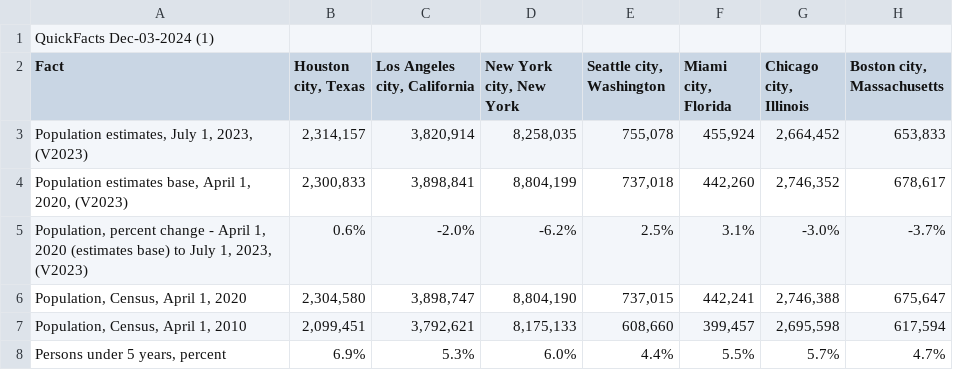
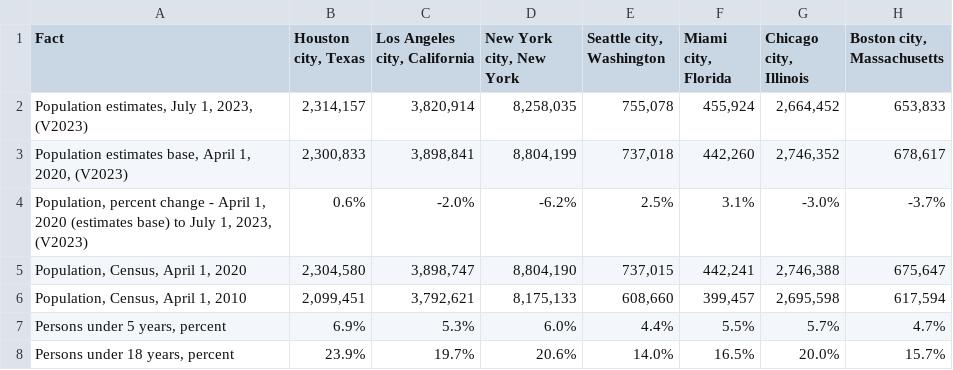
Before and after one commit to astewardnolan/Visual-Analytics-Final-Project, a CSV file: age.csv, drawn as a sheet; only a part is shown; the shorter side is filled out with more unchanged rows; the diff names each change by its address in the sheet, - before the commit and + after, or states it on an @@ line.

```diff
--- a/age.csv
+++ b/age.csv
-row 1: QuickFacts Dec-03-2024 (1)
```
Also changed, not shown: 5 other files.
